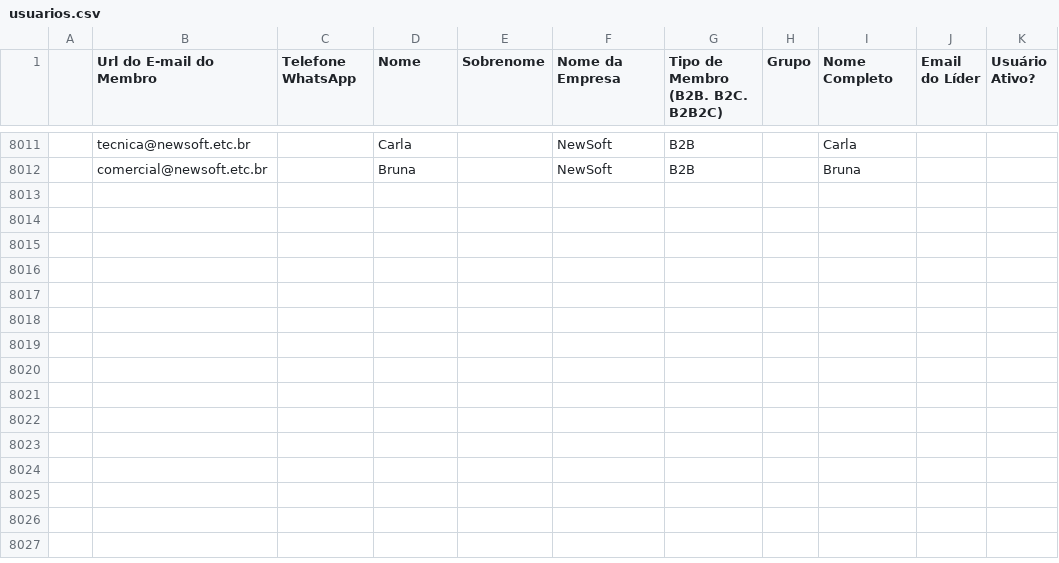
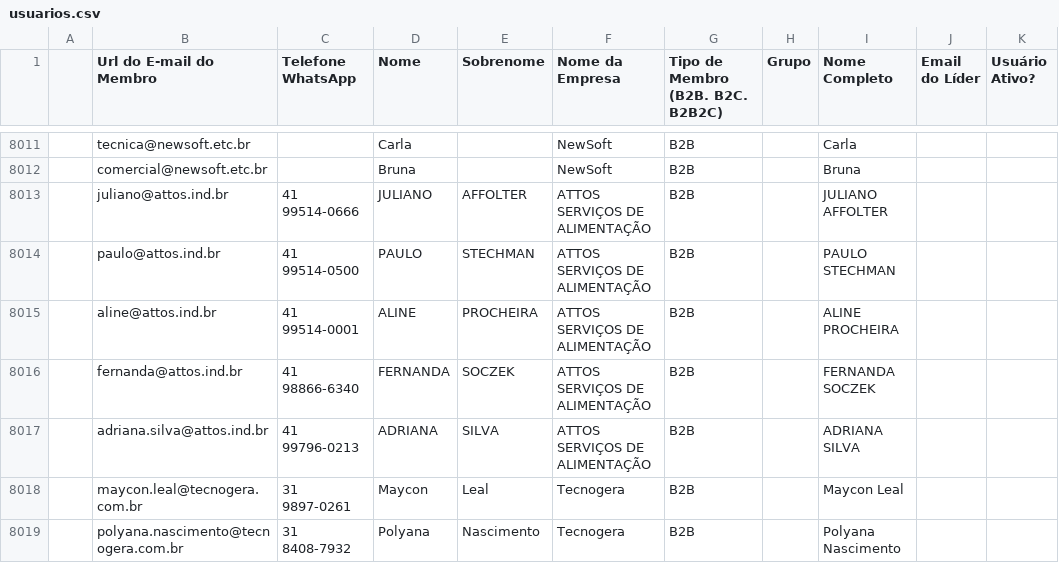
Before and after one commit to guiweissbock-cpu/reimplantacao-pipe, a CSV file: usuarios.csv, drawn as a sheet; only a part is shown, gaps mark what is left out; the diff covers the shown part only.

```diff
--- a/usuarios.csv
+++ b/usuarios.csv
@@ -8013 +8013,8 @@
 ,comercial@newsoft.etc.br,,Bruna,,NewSoft,B2B,,Bruna,,
+,juliano@attos.ind.br,41 99514-0666,JULIANO,AFFOLTER,ATTOS SERVIÇOS DE ALIMENTAÇÃO,B2B,,JULIANO AFFOLTER,,
+,paulo@attos.ind.br,41 99514-0500,PAULO,STECHMAN,ATTOS SERVIÇOS DE ALIMENTAÇÃO,B2B,,PAULO STECHMAN,,
+,aline@attos.ind.br,41 99514-0001,ALINE,PROCHEIRA,ATTOS SERVIÇOS DE ALIMENTAÇÃO,B2B,,ALINE PROCHEIRA,,
+,fernanda@attos.ind.br,41 98866-6340,FERNANDA,SOCZEK,ATTOS SERVIÇOS DE ALIMENTAÇÃO,B2B,,FERNANDA SOCZEK,,
+,adriana.silva@attos.ind.br,41 99796-0213,ADRIANA,SILVA,ATTOS SERVIÇOS DE ALIMENTAÇÃO,B2B,,ADRIANA SILVA,,
+,maycon.leal@tecnogera.com.br,31 9897-0261,Maycon,Leal,Tecnogera,B2B,,Maycon Leal,,
+,polyana.nascimento@tecnogera.com.br,31 8408-7932,Polyana,Nascimento,Tecnogera,B2B,,Polyana Nascimento,,
```
Also changed, not shown: 9 added rows, 2 removed rows and 3 edited cells elsewhere in this file, clientes.csv, 2 other files.
